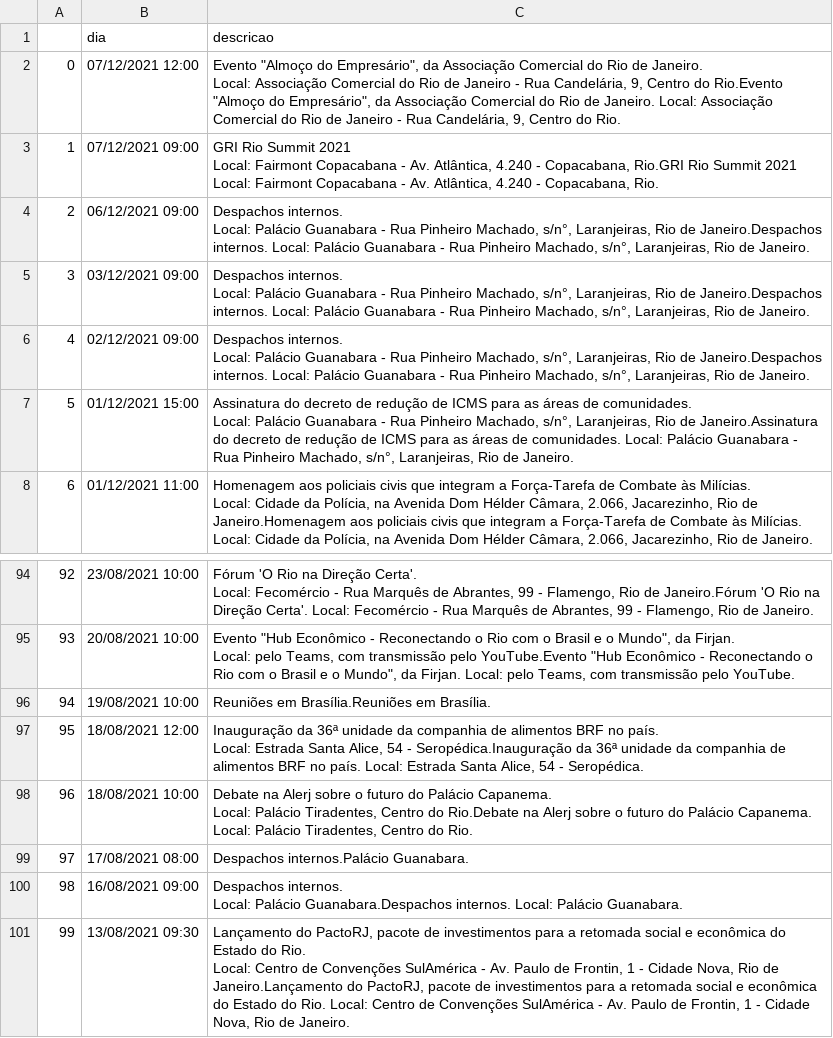
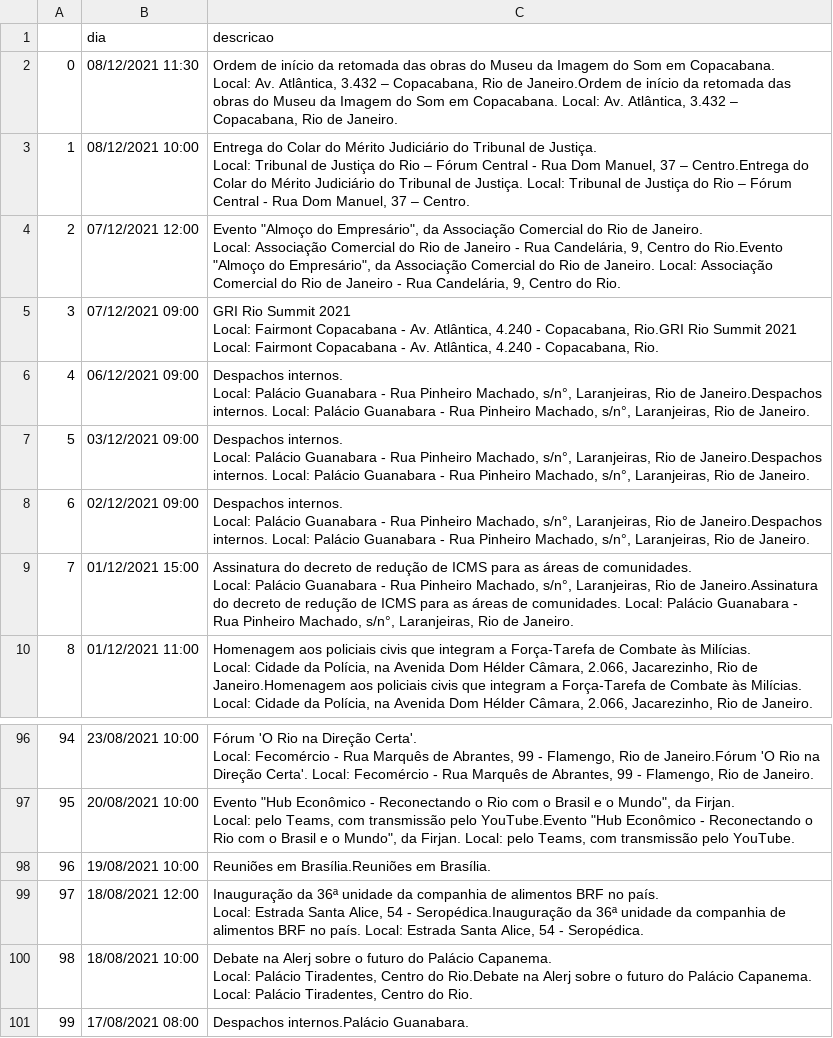
Before and after one commit to belisards/agenda_oficial_rj, a CSV file: agenda.csv, drawn as a sheet; only a part is shown, gaps mark what is left out; removed rows and columns are numbered as before the commit, all else as after; ↵ is a line break in a cell; the diff names each change by its address in the sheet, - before the commit and + after, or states it on an @@ line.

```diff
--- a/agenda.csv
+++ b/agenda.csv
+row 2: 0 | 08/12/2021 11:30 | Ordem de início da retomada das obras do Museu da Imagem do Som em Copacabana. ↵ Local: Av. Atlântica, 3.432 – Copacabana, Rio de Janeiro.Ordem de início da retomada das obras do Museu da Imagem do Som em Copacabana. Local: Av. Atlântica, 3.432 – Copacabana, Rio de Janeiro.
+row 3: 1 | 08/12/2021 10:00 | Entrega do Colar do Mérito Judiciário do Tribunal de Justiça. ↵ Local: Tribunal de Justiça do Rio – Fórum Central - Rua Dom Manuel, 37 – Centro.Entrega do Colar do Mérito Judiciário do Tribunal de Justiça. Local: Tribunal de Justiça do Rio – Fórum Central - Rua Dom Manuel, 37 – Centro.
@@ column A renumbered between rows 4 and 101 @@
-row 100: 98 | 16/08/2021 09:00 | Despachos internos. ↵ Local: Palácio Guanabara.Despachos internos. Local: Palácio Guanabara.
-row 101: 99 | 13/08/2021 09:30 | Lançamento do PactoRJ, pacote de investimentos para a retomada social e econômica do Estado do Rio. ↵ Local: Centro de Convenções SulAmérica - Av. Paulo de Frontin, 1 - Cidade Nova, Rio de Janeiro.Lançamento do PactoRJ, pacote de investimentos para a retomada social e econômica do Estado do Rio. Local: Centro de Convenções SulAmérica - Av. Paulo de Frontin, 1 - Cidade Nova, Rio de Janeiro.
```
